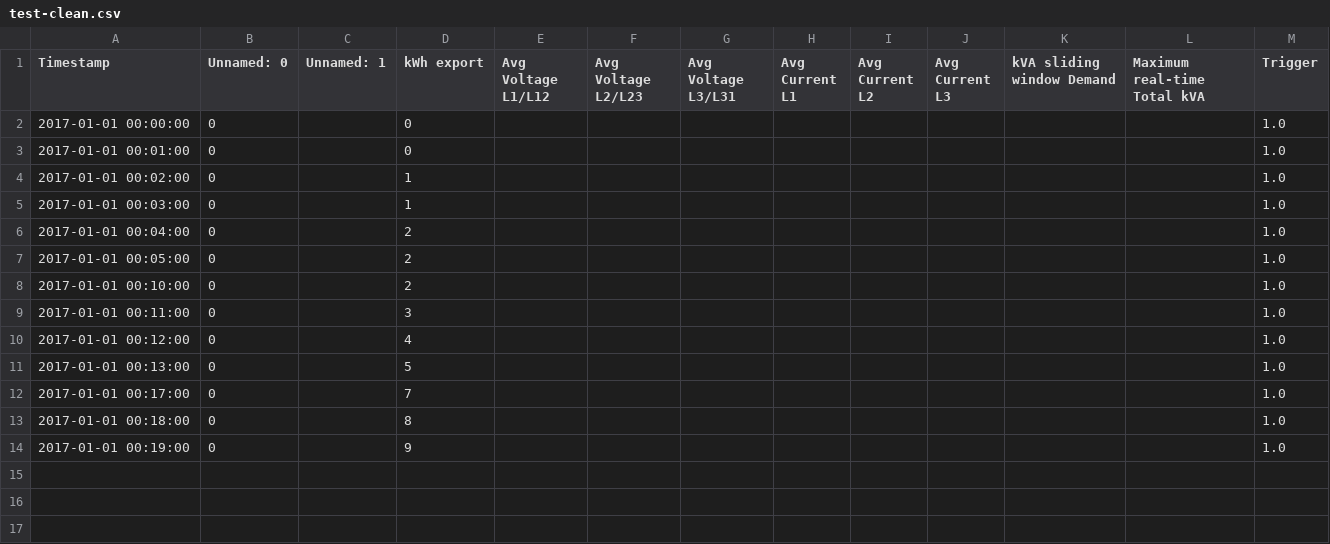
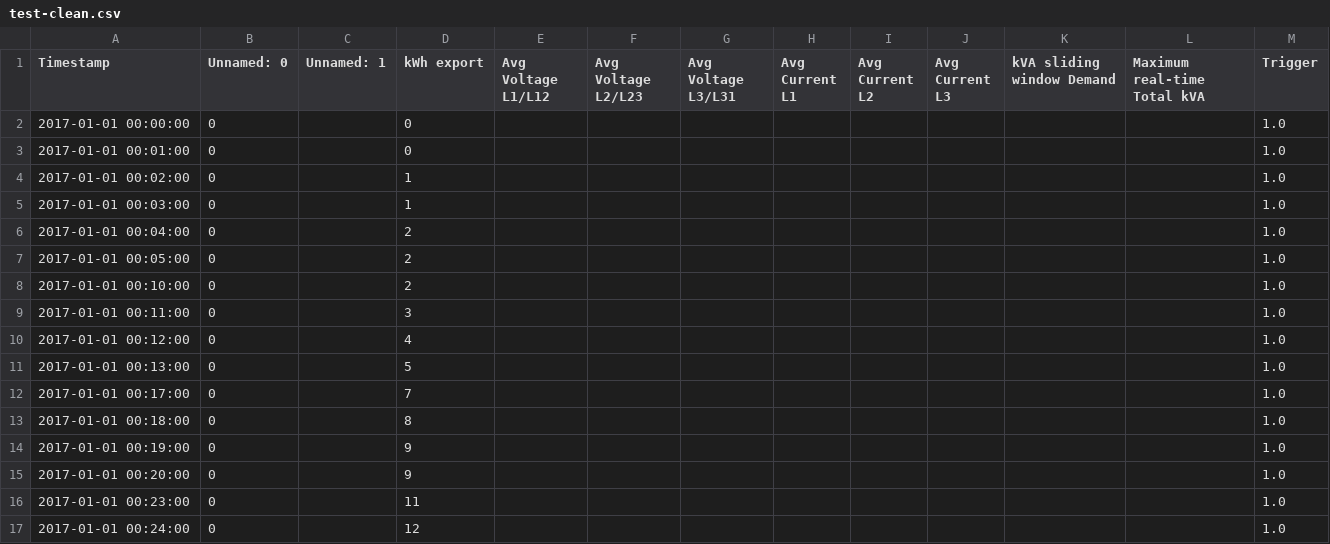
Before and after one commit to dsoto/WP19, a CSV file: analysis/test-clean.csv, drawn as a sheet; the diff names each change by its address in the sheet, - before the commit and + after, or states it on an @@ line.

Commit message:
adds a data gap to the test file

```diff
--- a/analysis/test-clean.csv
+++ b/analysis/test-clean.csv
+row 15: 2017-01-01 00:20:00 | 0 |  | 9 |  |  |  |  |  |  |  |  | 1.0
+row 16: 2017-01-01 00:23:00 | 0 |  | 11 |  |  |  |  |  |  |  |  | 1.0
+row 17: 2017-01-01 00:24:00 | 0 |  | 12 |  |  |  |  |  |  |  |  | 1.0
```
